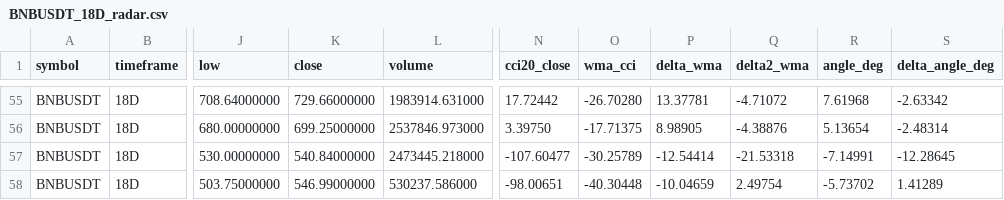
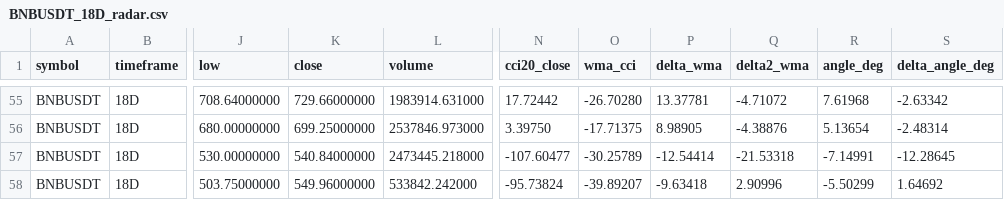
Before and after one commit to imthequin2811-gif/radar-pisau-jatuh, a CSV file: data/radar/BNBUSDT_18D_radar.csv, drawn as a sheet; only a part is shown, gaps mark what is left out; the diff names each change by its address in the sheet, - before the commit and + after, or states it on an @@ line.

```diff
--- a/data/radar/BNBUSDT_18D_radar.csv
+++ b/data/radar/BNBUSDT_18D_radar.csv
-K58 (close): 546.99000000
+K58 (close): 549.96000000
-L58 (volume): 530237.586000
+L58 (volume): 533842.242000
-N58 (cci20_close): -98.00651
+N58 (cci20_close): -95.73824
-O58 (wma_cci): -40.30448
+O58 (wma_cci): -39.89207
-P58 (delta_wma): -10.04659
+P58 (delta_wma): -9.63418
-Q58 (delta2_wma): 2.49754
+Q58 (delta2_wma): 2.90996
-R58 (angle_deg): -5.73702
+R58 (angle_deg): -5.50299
-S58 (delta_angle_deg): 1.41289
+S58 (delta_angle_deg): 1.64692
```
Also changed, not shown: data/binance/BNBUSDT_1D_source.csv, data/binance/BTCUSDT_1D_source.csv, 18 other files.
